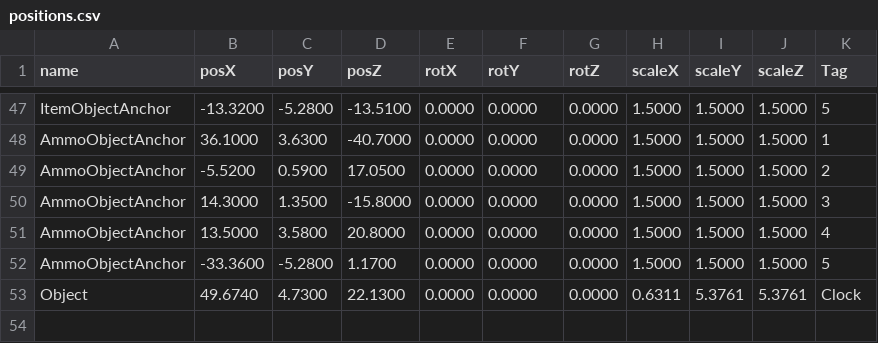
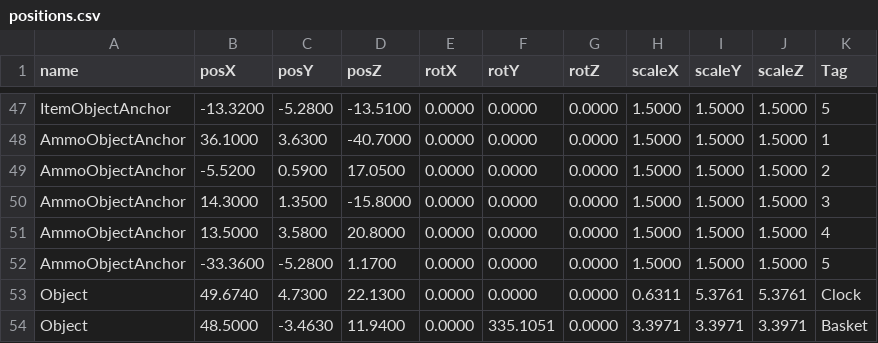
Before and after one commit to wizgame2023/2025afterGame, a CSV file: 2025afterGame/media/Stage/positions.csv, drawn as a sheet; only a part is shown, gaps mark what is left out; the diff names each change by its address in the sheet, - before the commit and + after, or states it on an @@ line.

```diff
--- a/2025afterGame/media/Stage/positions.csv
+++ b/2025afterGame/media/Stage/positions.csv
+row 54: Object | 48.5000 | -3.4630 | 11.9400 | 0.0000 | 335.1051 | 0.0000 | 3.3971 | 3.3971 | 3.3971 | Basket
```
Also changed, not shown: 2 other files.
